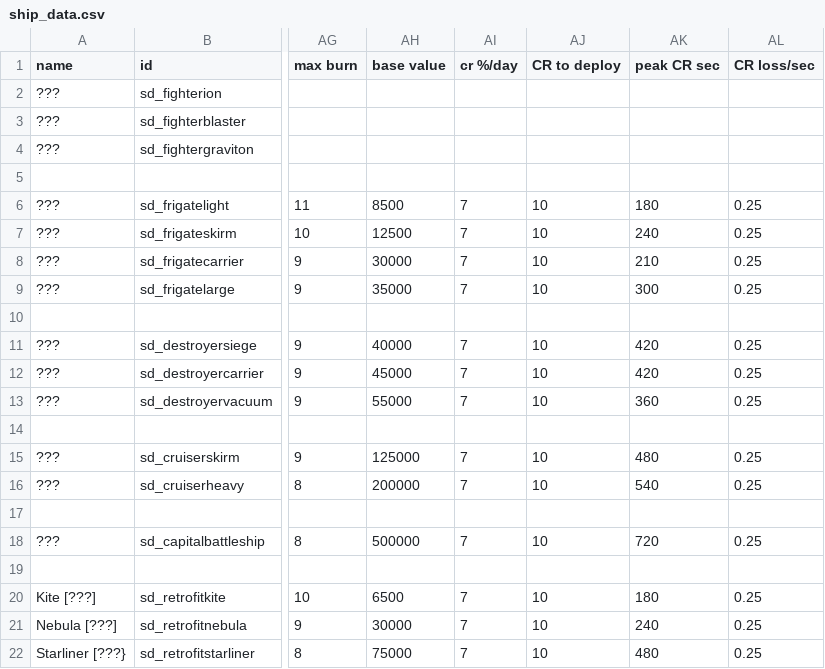
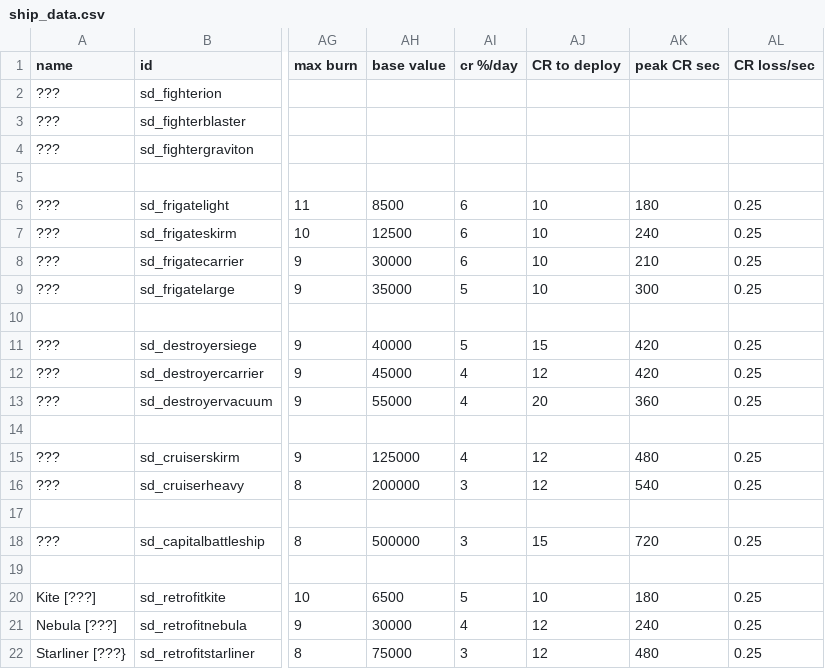
Before and after one commit to Sorrydough/Doughsector, a CSV file: data/hulls/ship_data.csv, drawn as a sheet; only a part is shown, gaps mark what is left out; the diff names each change by its address in the sheet, - before the commit and + after, or states it on an @@ line.

Commit message:
fixed CR recovery stats again

```diff
--- a/data/hulls/ship_data.csv
+++ b/data/hulls/ship_data.csv
-AI6:AI8 (cr %/day): 7
+AI6:AI8 (cr %/day): 6
-AI9 (cr %/day): 7
+AI9 (cr %/day): 5
-AI11 (cr %/day): 7
+AI11 (cr %/day): 5
-AJ11 (CR to deploy): 10
+AJ11 (CR to deploy): 15
-AI12:AI13 (cr %/day): 7
+AI12:AI13 (cr %/day): 4
-AJ12 (CR to deploy): 10
+AJ12 (CR to deploy): 12
-AJ13 (CR to deploy): 10
+AJ13 (CR to deploy): 20
-AI15 (cr %/day): 7
+AI15 (cr %/day): 4
-AJ15:AJ16 (CR to deploy): 10
+AJ15:AJ16 (CR to deploy): 12
-AI16 (cr %/day): 7
+AI16 (cr %/day): 3
-AI18 (cr %/day): 7
+AI18 (cr %/day): 3
-AJ18 (CR to deploy): 10
+AJ18 (CR to deploy): 15
-AI20 (cr %/day): 7
+AI20 (cr %/day): 5
-AI21 (cr %/day): 7
+AI21 (cr %/day): 4
-AJ21:AJ22 (CR to deploy): 10
+AJ21:AJ22 (CR to deploy): 12
-AI22 (cr %/day): 7
+AI22 (cr %/day): 3
```
